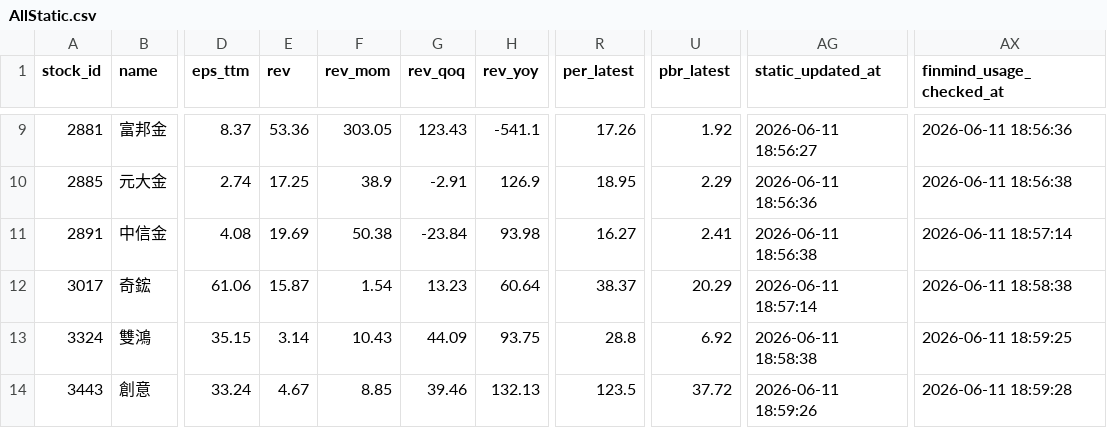
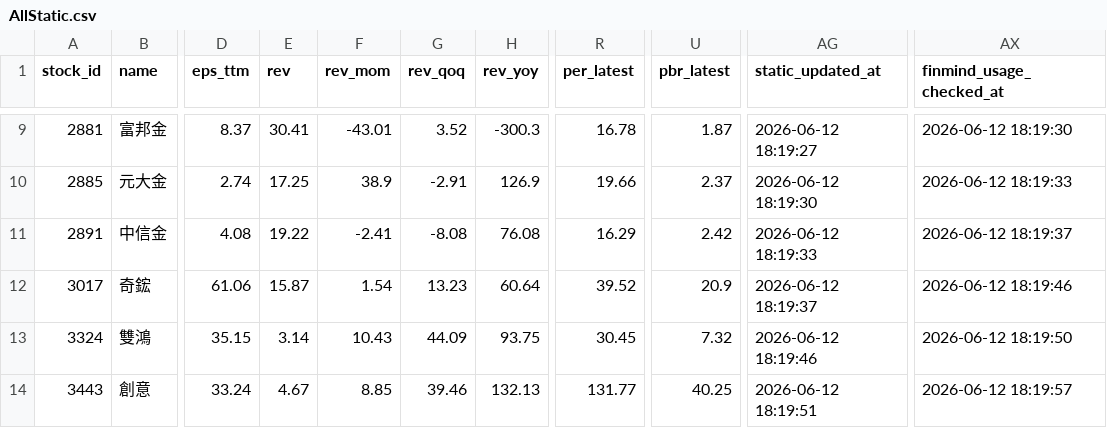
Before and after one commit to ONicole0101/Holding, a CSV file: AllStatic.csv, drawn as a sheet; only a part is shown, gaps mark what is left out; the diff covers the shown part only; the diff names each change by its address in the sheet, - before the commit and + after, or states it on an @@ line.

```diff
--- a/AllStatic.csv
+++ b/AllStatic.csv
-E9 (rev): 53.36
+E9 (rev): 30.41
-F9 (rev_mom): 303.05
+F9 (rev_mom): -43.01
-G9 (rev_qoq): 123.43
+G9 (rev_qoq): 3.52
-H9 (rev_yoy): -541.1
+H9 (rev_yoy): -300.3
-R9 (per_latest): 17.26
+R9 (per_latest): 16.78
-U9 (pbr_latest): 1.92
+U9 (pbr_latest): 1.87
-AG9 (static_updated_at): 2026-06-11 18:56:27
+AG9 (static_updated_at): 2026-06-12 18:19:27
-AX9 (finmind_usage_checked_at): 2026-06-11 18:56:36
+AX9 (finmind_usage_checked_at): 2026-06-12 18:19:30
-R10 (per_latest): 18.95
+R10 (per_latest): 19.66
-U10 (pbr_latest): 2.29
+U10 (pbr_latest): 2.37
-AG10 (static_updated_at): 2026-06-11 18:56:36
+AG10 (static_updated_at): 2026-06-12 18:19:30
-AX10 (finmind_usage_checked_at): 2026-06-11 18:56:38
+AX10 (finmind_usage_checked_at): 2026-06-12 18:19:33
-E11 (rev): 19.69
+E11 (rev): 19.22
-F11 (rev_mom): 50.38
+F11 (rev_mom): -2.41
-G11 (rev_qoq): -23.84
+G11 (rev_qoq): -8.08
-H11 (rev_yoy): 93.98
+H11 (rev_yoy): 76.08
-R11 (per_latest): 16.27
+R11 (per_latest): 16.29
-U11 (pbr_latest): 2.41
+U11 (pbr_latest): 2.42
-AG11 (static_updated_at): 2026-06-11 18:56:38
+AG11 (static_updated_at): 2026-06-12 18:19:33
-AX11 (finmind_usage_checked_at): 2026-06-11 18:57:14
+AX11 (finmind_usage_checked_at): 2026-06-12 18:19:37
-R12 (per_latest): 38.37
+R12 (per_latest): 39.52
-U12 (pbr_latest): 20.29
+U12 (pbr_latest): 20.9
-AG12 (static_updated_at): 2026-06-11 18:57:14
+AG12 (static_updated_at): 2026-06-12 18:19:37
-AX12 (finmind_usage_checked_at): 2026-06-11 18:58:38
+AX12 (finmind_usage_checked_at): 2026-06-12 18:19:46
-R13 (per_latest): 28.8
+R13 (per_latest): 30.45
-U13 (pbr_latest): 6.92
+U13 (pbr_latest): 7.32
-AG13 (static_updated_at): 2026-06-11 18:58:38
+AG13 (static_updated_at): 2026-06-12 18:19:46
-AX13 (finmind_usage_checked_at): 2026-06-11 18:59:25
+AX13 (finmind_usage_checked_at): 2026-06-12 18:19:50
-R14 (per_latest): 123.5
+R14 (per_latest): 131.77
-U14 (pbr_latest): 37.72
+U14 (pbr_latest): 40.25
-AG14 (static_updated_at): 2026-06-11 18:59:26
+AG14 (static_updated_at): 2026-06-12 18:19:51
-AX14 (finmind_usage_checked_at): 2026-06-11 18:59:28
+AX14 (finmind_usage_checked_at): 2026-06-12 18:19:57
```
Also changed, not shown: 60 edited cells elsewhere in this file.
